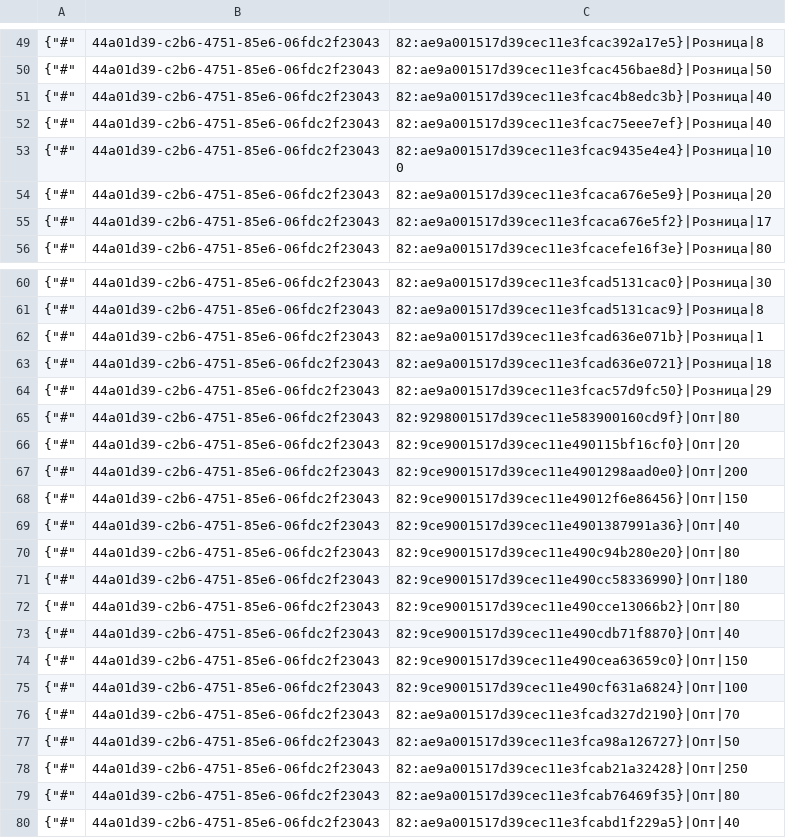
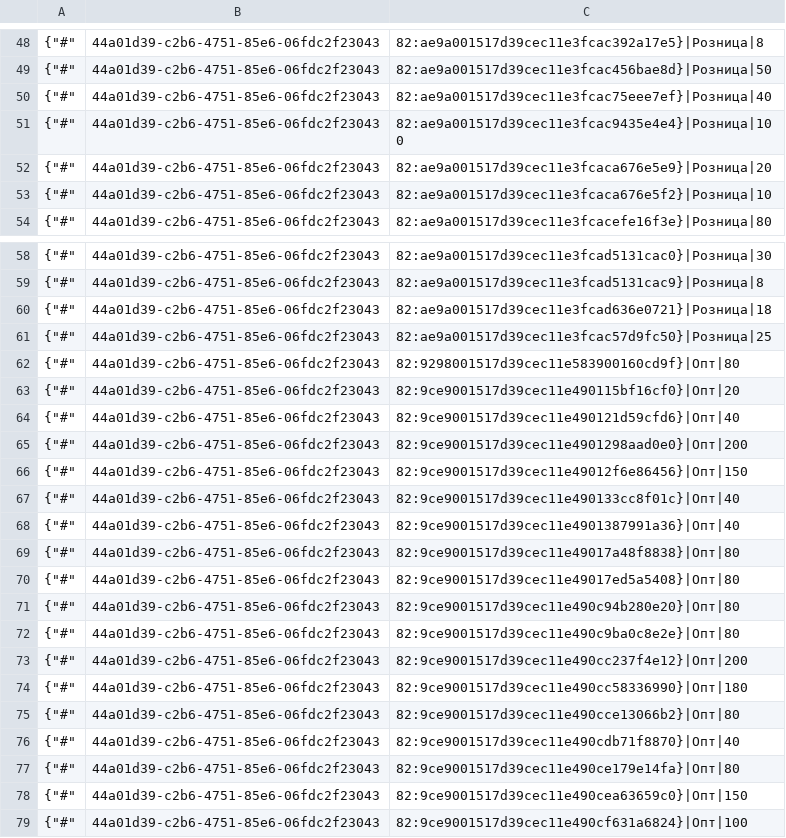
Before and after one commit to TorsionGroup/decort_shop, a CSV file: decort_shop/shop/load_data/cache/deficit.csv, drawn as a sheet; only a part is shown, gaps mark what is left out; the shorter side is filled out with more unchanged rows; the diff covers the shown part only.

```diff
--- a/decort_shop/shop/load_data/cache/deficit.csv
+++ b/decort_shop/shop/load_data/cache/deficit.csv
@@ -50,3 +49,2 @@
 {"#",44a01d39-c2b6-4751-85e6-06fdc2f23043,82:ae9a001517d39cec11e3fcac456bae8d}|Розница|50
-{"#",44a01d39-c2b6-4751-85e6-06fdc2f23043,82:ae9a001517d39cec11e3fcac4b8edc3b}|Розница|40
 {"#",44a01d39-c2b6-4751-85e6-06fdc2f23043,82:ae9a001517d39cec11e3fcac75eee7ef}|Розница|40
@@ -54,3 +52,3 @@
 {"#",44a01d39-c2b6-4751-85e6-06fdc2f23043,82:ae9a001517d39cec11e3fcaca676e5e9}|Розница|20
-{"#",44a01d39-c2b6-4751-85e6-06fdc2f23043,82:ae9a001517d39cec11e3fcaca676e5f2}|Розница|17
+{"#",44a01d39-c2b6-4751-85e6-06fdc2f23043,82:ae9a001517d39cec11e3fcaca676e5f2}|Розница|10
 {"#",44a01d39-c2b6-4751-85e6-06fdc2f23043,82:ae9a001517d39cec11e3fcacefe16f3e}|Розница|80
@@ -61,11 +59,16 @@
 {"#",44a01d39-c2b6-4751-85e6-06fdc2f23043,82:ae9a001517d39cec11e3fcad5131cac9}|Розница|8
-{"#",44a01d39-c2b6-4751-85e6-06fdc2f23043,82:ae9a001517d39cec11e3fcad636e071b}|Розница|1
 {"#",44a01d39-c2b6-4751-85e6-06fdc2f23043,82:ae9a001517d39cec11e3fcad636e0721}|Розница|18
-{"#",44a01d39-c2b6-4751-85e6-06fdc2f23043,82:ae9a001517d39cec11e3fcac57d9fc50}|Розница|29
+{"#",44a01d39-c2b6-4751-85e6-06fdc2f23043,82:ae9a001517d39cec11e3fcac57d9fc50}|Розница|25
 {"#",44a01d39-c2b6-4751-85e6-06fdc2f23043,82:9298001517d39cec11e583900160cd9f}|Опт|80
 {"#",44a01d39-c2b6-4751-85e6-06fdc2f23043,82:9ce9001517d39cec11e490115bf16cf0}|Опт|20
+{"#",44a01d39-c2b6-4751-85e6-06fdc2f23043,82:9ce9001517d39cec11e490121d59cfd6}|Опт|40
 {"#",44a01d39-c2b6-4751-85e6-06fdc2f23043,82:9ce9001517d39cec11e4901298aad0e0}|Опт|200
 {"#",44a01d39-c2b6-4751-85e6-06fdc2f23043,82:9ce9001517d39cec11e49012f6e86456}|Опт|150
+{"#",44a01d39-c2b6-4751-85e6-06fdc2f23043,82:9ce9001517d39cec11e490133cc8f01c}|Опт|40
 {"#",44a01d39-c2b6-4751-85e6-06fdc2f23043,82:9ce9001517d39cec11e4901387991a36}|Опт|40
+{"#",44a01d39-c2b6-4751-85e6-06fdc2f23043,82:9ce9001517d39cec11e49017a48f8838}|Опт|80
+{"#",44a01d39-c2b6-4751-85e6-06fdc2f23043,82:9ce9001517d39cec11e49017ed5a5408}|Опт|80
 {"#",44a01d39-c2b6-4751-85e6-06fdc2f23043,82:9ce9001517d39cec11e490c94b280e20}|Опт|80
+{"#",44a01d39-c2b6-4751-85e6-06fdc2f23043,82:9ce9001517d39cec11e490c9ba0c8e2e}|Опт|80
+{"#",44a01d39-c2b6-4751-85e6-06fdc2f23043,82:9ce9001517d39cec11e490cc237f4e12}|Опт|200
 {"#",44a01d39-c2b6-4751-85e6-06fdc2f23043,82:9ce9001517d39cec11e490cc58336990}|Опт|180
@@ -73,2 +76,3 @@
 {"#",44a01d39-c2b6-4751-85e6-06fdc2f23043,82:9ce9001517d39cec11e490cdb71f8870}|Опт|40
+{"#",44a01d39-c2b6-4751-85e6-06fdc2f23043,82:9ce9001517d39cec11e490ce179e14fa}|Опт|80
 {"#",44a01d39-c2b6-4751-85e6-06fdc2f23043,82:9ce9001517d39cec11e490cea63659c0}|Опт|150
```
Also changed, not shown: 1 removed row and 4 edited cells elsewhere in this file, 8 other files.
